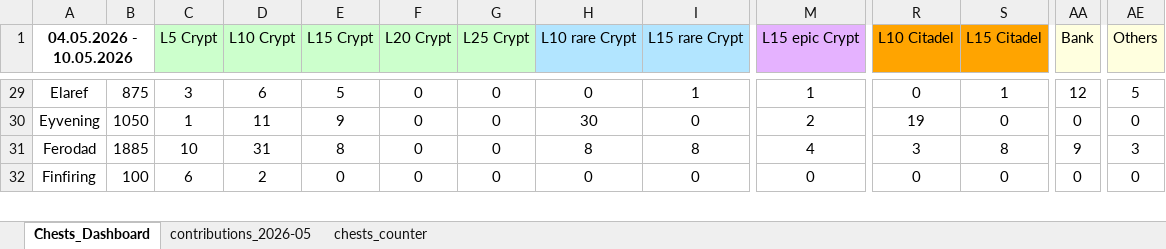
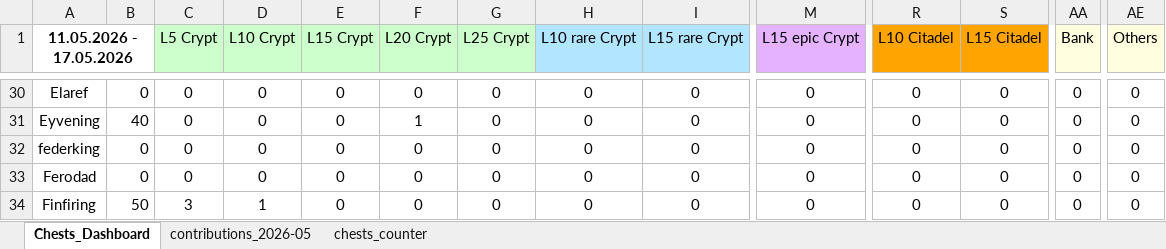
Before and after one commit to ferjencoder/hot_website, an Excel workbook: private/data/HOT_K305_CLAN_TRACKER.xlsx, sheet Chests_Dashboard, drawn as a sheet; only a part is shown, gaps mark what is left out; values as stored, in another font and other column widths than the file's, no borders; conditional formats not drawn; addresses are those after the commit; rows hold the shown columns only; the diff covers the shown part only; the diff names each change by its address in the sheet, - before the commit and + after, or states it on an @@ line.

```diff
--- a/private/data/HOT_K305_CLAN_TRACKER.xlsx (sheet Chests_Dashboard)
+++ b/private/data/HOT_K305_CLAN_TRACKER.xlsx (sheet Chests_Dashboard)
-A1: 04.05.2026 - 10.05.2026
+A1: 11.05.2026 - 17.05.2026
-B30: 875
+B30: 0
-C30 (L5 Crypt): 3
+C30 (L5 Crypt): 0
-D30 (L10 Crypt): 6
+D30 (L10 Crypt): 0
-E30 (L15 Crypt): 5
+E30 (L15 Crypt): 0
-I30 (L15 rare Crypt): 1
+I30 (L15 rare Crypt): 0
-M30 (L15 epic Crypt): 1
+M30 (L15 epic Crypt): 0
-S30 (L15 Citadel): 1
+S30 (L15 Citadel): 0
-AA30 (Bank): 12
+AA30 (Bank): 0
-AE30 (Others): 5
+AE30 (Others): 0
-B31: 1050
+B31: 40
-C31 (L5 Crypt): 1
+C31 (L5 Crypt): 0
-D31 (L10 Crypt): 11
+D31 (L10 Crypt): 0
-E31 (L15 Crypt): 9
+E31 (L15 Crypt): 0
-F31 (L20 Crypt): 0
+F31 (L20 Crypt): 1
-H31 (L10 rare Crypt): 30
+H31 (L10 rare Crypt): 0
-M31 (L15 epic Crypt): 2
+M31 (L15 epic Crypt): 0
-R31 (L10 Citadel): 19
+R31 (L10 Citadel): 0
+row 32: federking | 0 | 0 | 0 | 0 | 0 | 0 | 0 | 0 | 0 | 0 | 0 | 0 | 0
-B33: 1885
+B33: 0
-C33 (L5 Crypt): 10
+C33 (L5 Crypt): 0
-D33 (L10 Crypt): 31
+D33 (L10 Crypt): 0
-E33 (L15 Crypt): 8
+E33 (L15 Crypt): 0
-H33 (L10 rare Crypt): 8
+H33 (L10 rare Crypt): 0
-I33 (L15 rare Crypt): 8
+I33 (L15 rare Crypt): 0
-M33 (L15 epic Crypt): 4
+M33 (L15 epic Crypt): 0
-R33 (L10 Citadel): 3
+R33 (L10 Citadel): 0
-S33 (L15 Citadel): 8
+S33 (L15 Citadel): 0
-AA33 (Bank): 9
+AA33 (Bank): 0
-AE33 (Others): 3
+AE33 (Others): 0
-B34: 100
+B34: 50
-C34 (L5 Crypt): 6
+C34 (L5 Crypt): 3
-D34 (L10 Crypt): 2
+D34 (L10 Crypt): 1
```
Also changed, not shown: 8 added rows, 9 removed rows and 305 edited cells elsewhere in this sheet, sheet chests_counter, formulas that keep their value, 4 other files.
